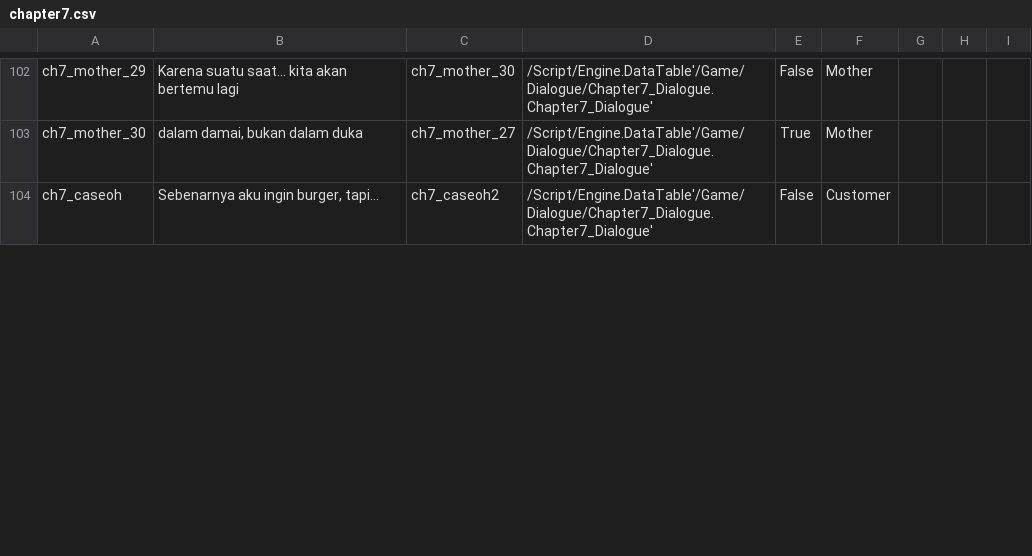
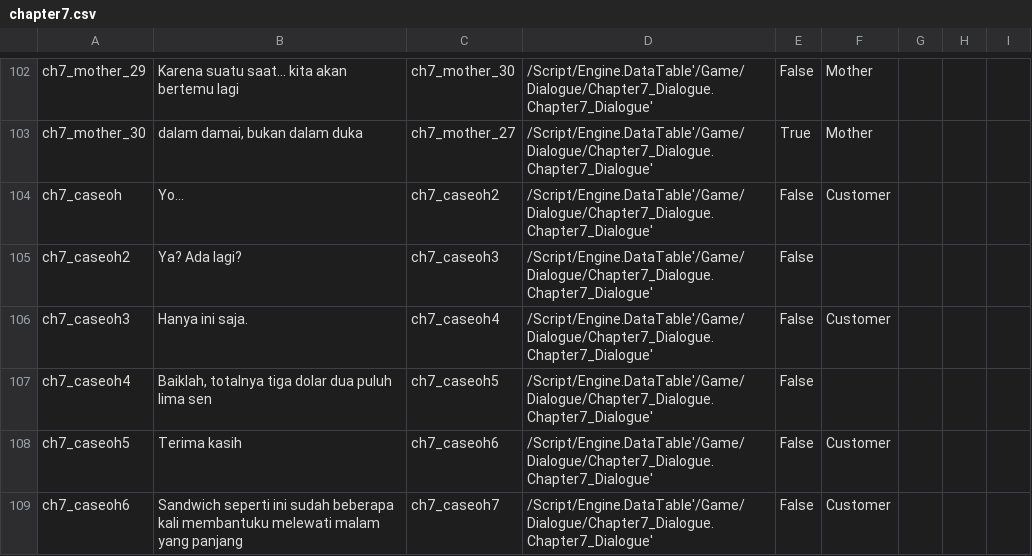
Before and after one commit to hwaye-ch/HWY_Before-the-bounce, a CSV file: Content/Dialogue/chapter7.csv, drawn as a sheet; only a part is shown, gaps mark what is left out; the diff covers the shown part only.

```diff
--- a/Content/Dialogue/chapter7.csv
+++ b/Content/Dialogue/chapter7.csv
@@ -103,2 +103,7 @@ ch7_mother_29,Karena suatu saat... kita akan bertemu lagi,ch7_mother_30,/Script/
 ch7_mother_30,"dalam damai, bukan dalam duka",ch7_mother_27,/Script/Engine.DataTable'/Game/Dialogue/Chapter7_Dialogue.Chapter7_Dialogue',True,Mother,,,
-ch7_caseoh,"Sebenarnya aku ingin burger, tapi...",ch7_caseoh2,/Script/Engine.DataTable'/Game/Dialogue/Chapter7_Dialogue.Chapter7_Dialogue',False,Customer,,,
+ch7_caseoh,Yo...,ch7_caseoh2,/Script/Engine.DataTable'/Game/Dialogue/Chapter7_Dialogue.Chapter7_Dialogue',False,Customer,,,
+ch7_caseoh2,Ya? Ada lagi?,ch7_caseoh3,/Script/Engine.DataTable'/Game/Dialogue/Chapter7_Dialogue.Chapter7_Dialogue',False,,,,
+ch7_caseoh3,Hanya ini saja.,ch7_caseoh4,/Script/Engine.DataTable'/Game/Dialogue/Chapter7_Dialogue.Chapter7_Dialogue',False,Customer,,,
+ch7_caseoh4,"Baiklah, totalnya tiga dolar dua puluh lima sen",ch7_caseoh5,/Script/Engine.DataTable'/Game/Dialogue/Chapter7_Dialogue.Chapter7_Dialogue',False,,,,
+ch7_caseoh5,Terima kasih,ch7_caseoh6,/Script/Engine.DataTable'/Game/Dialogue/Chapter7_Dialogue.Chapter7_Dialogue',False,Customer,,,
+ch7_caseoh6,Sandwich seperti ini sudah beberapa kali membantuku melewati malam yang panjang,ch7_caseoh7,/Script/Engine.DataTable'/Game/Dialogue/Chapter7_Dialogue.Chapter7_Dialogue',False,Customer,,,
```
Also changed, not shown: 5 added rows and 6 edited cells elsewhere in this file, Content/Dialogue/chapter2.csv, 7 other files.
